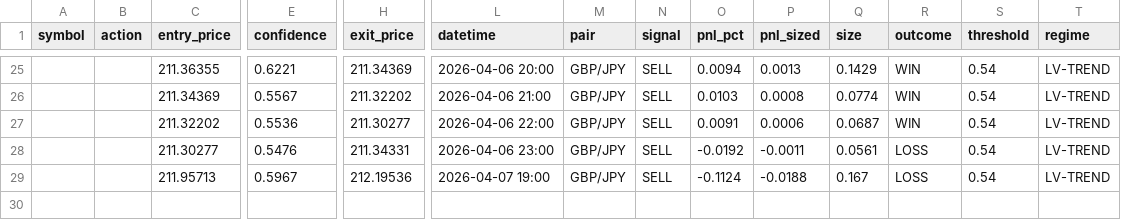
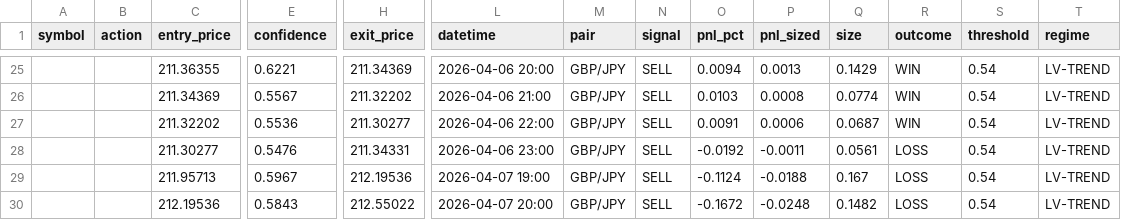
Before and after one commit to Jeanwrld/omega-bot, a CSV file: forex_signals_log.csv, drawn as a sheet; only a part is shown, gaps mark what is left out; rows hold the shown columns only; the diff names each change by its address in the sheet, - before the commit and + after, or states it on an @@ line.

Commit message:
OMEGA Forex v3: 0 signal(s), resolved 0/1

```diff
--- a/forex_signals_log.csv
+++ b/forex_signals_log.csv
+row 30:  |  | 212.19536 | 0.5843 | 212.55022 | 2026-04-07 20:00 | GBP/JPY | SELL | -0.1672 | -0.0248 | 0.1482 | LOSS | 0.54 | LV-TREND
```
Also changed, not shown: 1 other file.
